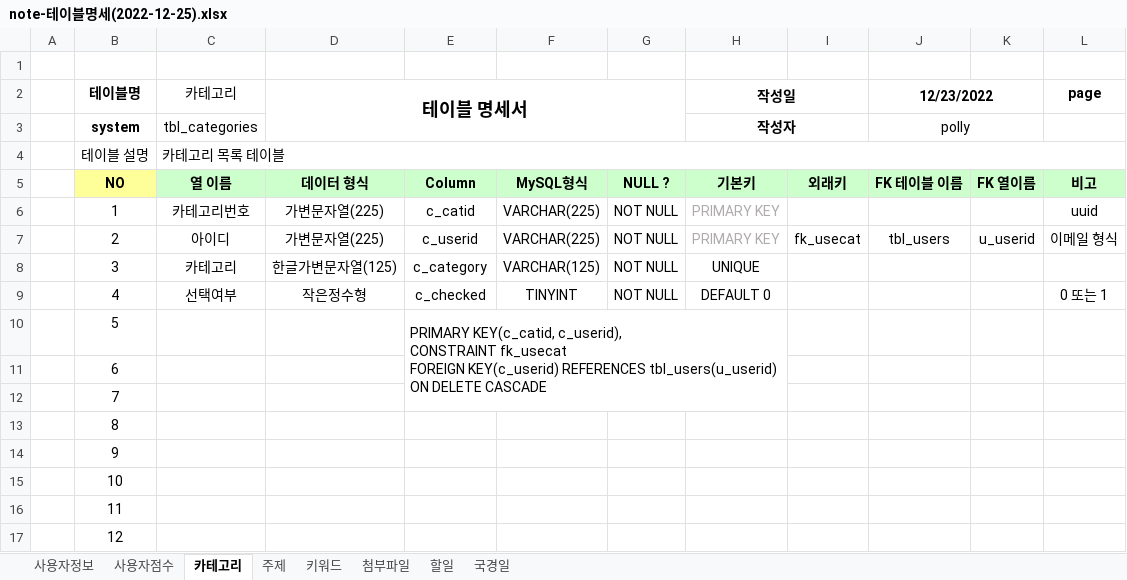
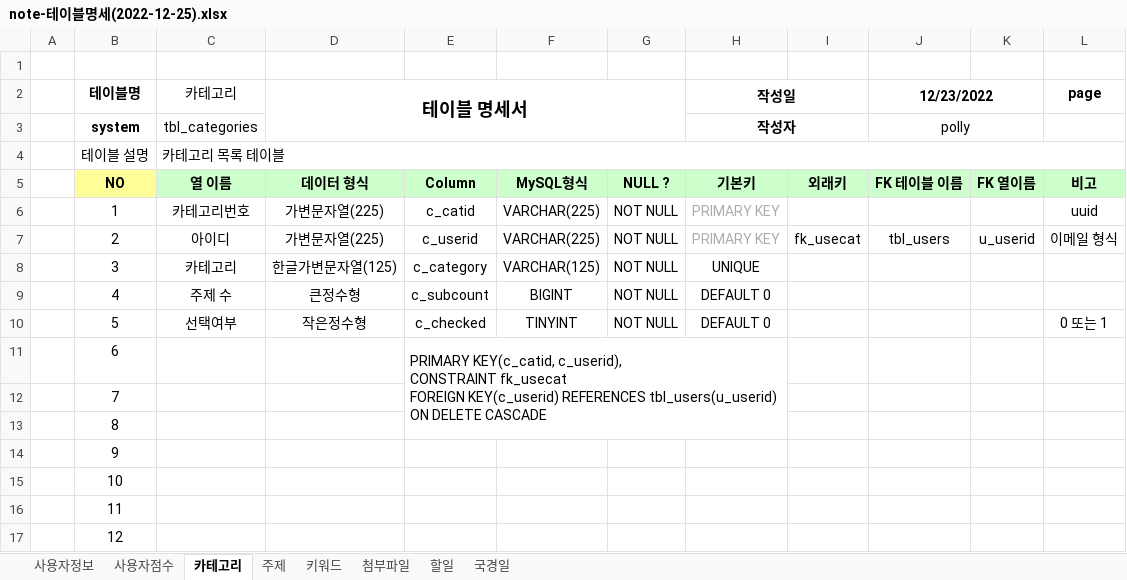
Before and after one commit to PollyGotACracker/project-noteit, an Excel workbook: documents/note-테이블명세(2022-12-25).xlsx, sheet 카테고리, drawn as a sheet; only a part is shown; values as stored, in another font and other column widths than the file's, no borders; removed rows and columns are numbered as before the commit, all else as after; the diff names each change by its address in the sheet, - before the commit and + after, or states it on an @@ line.

```diff
--- a/documents/note-테이블명세(2022-12-25).xlsx (sheet 카테고리)
+++ b/documents/note-테이블명세(2022-12-25).xlsx (sheet 카테고리)
+row 9:  | 4 | 주제 수 | 큰정수형 | c_subcount | BIGINT | NOT NULL | DEFAULT 0
-B10 (테이블명): 4
+B10 (테이블명): 5
-B11 (테이블명): 5
+B11 (테이블명): 6
-E10:H12 merged
+E11:H13 merged
-row 11:  | 6
```
Also changed, not shown: sheet 주제, sheet 사용자정보, 52 other files.
